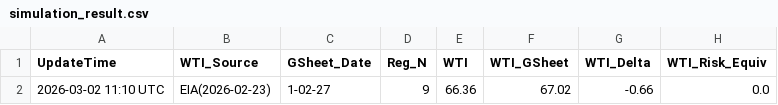
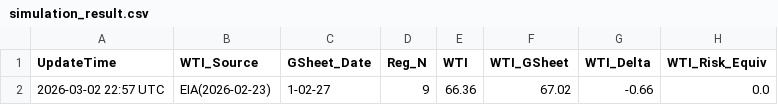
Before and after one commit to jskimlam/TOTAL_DASHBOARD, a CSV file: simulation_result.csv, drawn as a sheet; only a part is shown; the diff names each change by its address in the sheet, - before the commit and + after, or states it on an @@ line.

```diff
--- a/simulation_result.csv
+++ b/simulation_result.csv
-A2 (UpdateTime): 2026-03-02 11:10 UTC
+A2 (UpdateTime): 2026-03-02 22:57 UTC
```
Also changed, not shown: 1 other file.
